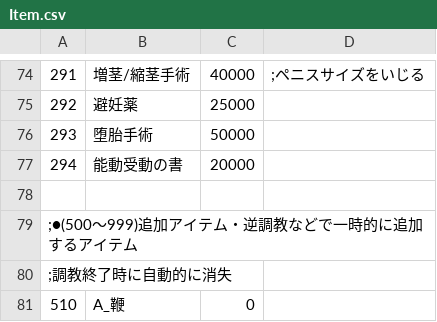
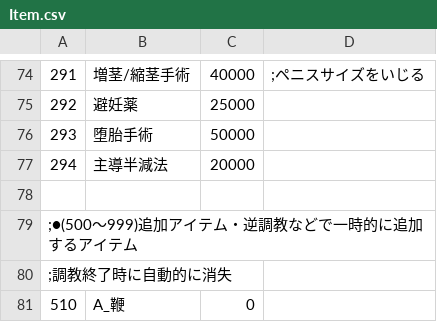
Before and after one commit to wamekukyouzin/eratohoK, a CSV file: CSV/Item.csv, drawn as a sheet; only a part is shown, gaps mark what is left out.

Commit message:
能動受動の書の名前を主導半減法に変更。

```diff
--- a/CSV/Item.csv
+++ b/CSV/Item.csv
@@ -76,3 +76,3 @@
 293,堕胎手術,50000
-294,能動受動の書, 20000
+294,主導半減法, 20000
 
```
Also changed, not shown: 2 other files.
